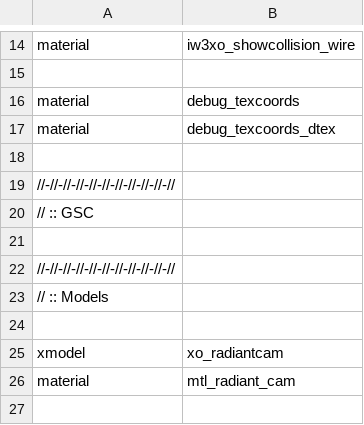
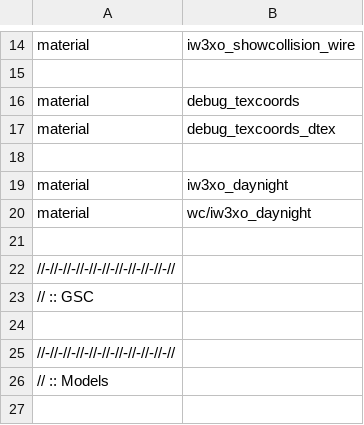
Before and after one commit to xoxor4d/xcommon_iw3xo, a CSV file: xcommon_iw3xo.csv, drawn as a sheet; only a part is shown, gaps mark what is left out; the shorter side is filled out with more unchanged rows.

```diff
--- a/xcommon_iw3xo.csv
+++ b/xcommon_iw3xo.csv
@@ -18,2 +18,5 @@ material,debug_texcoords_dtex
 
+material,iw3xo_daynight
+material,wc/iw3xo_daynight
+
 //-//-//-//-//-//-//-//-//-//-//
```
Also changed, not shown: 27 other files.
